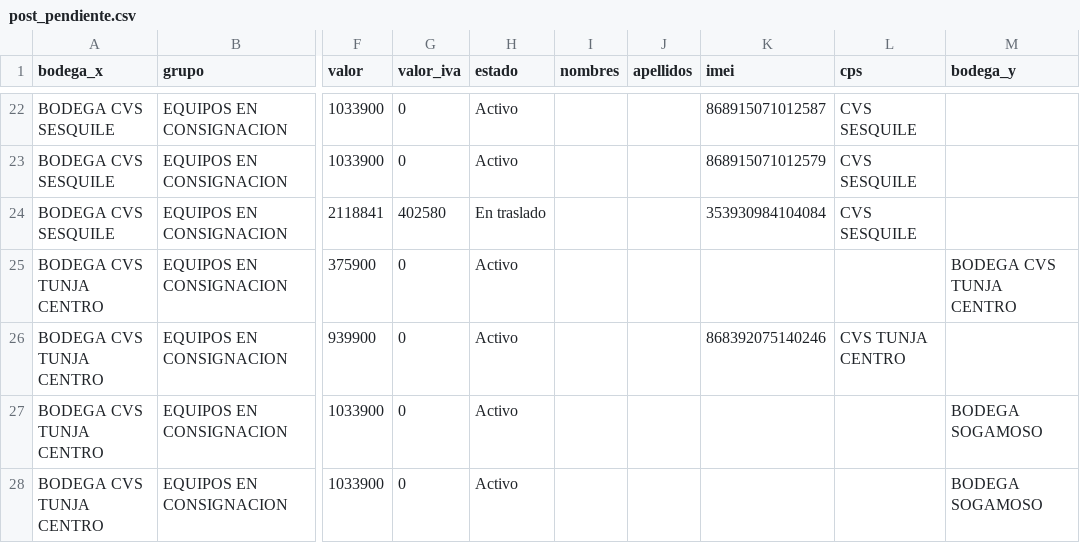
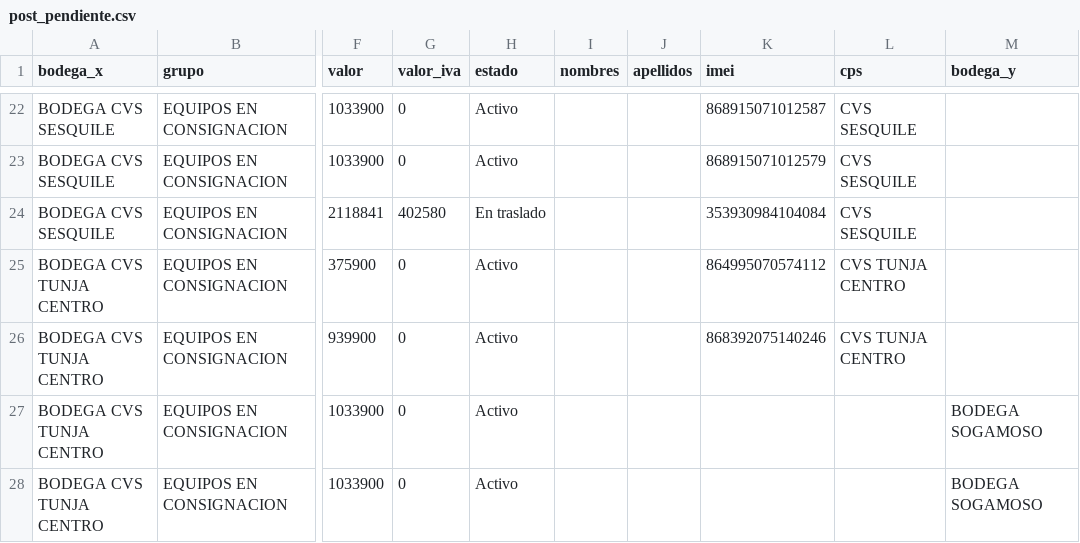
Before and after one commit to lubernu/lefcom, a CSV file: post_pendiente.csv, drawn as a sheet; only a part is shown, gaps mark what is left out; the diff names each change by its address in the sheet, - before the commit and + after, or states it on an @@ line.

```diff
--- a/post_pendiente.csv
+++ b/post_pendiente.csv
-K25 (imei): (empty)
+K25 (imei): 864995070574112
-L25 (cps): (empty)
+L25 (cps): CVS TUNJA CENTRO
-M25 (bodega_y): BODEGA CVS TUNJA CENTRO
+M25 (bodega_y): (empty)
```
Also changed, not shown: kit_pendiente.csv, 1 other file.
